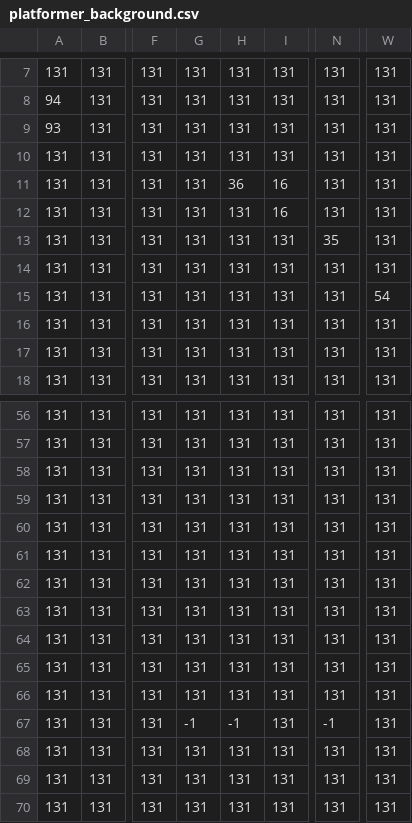
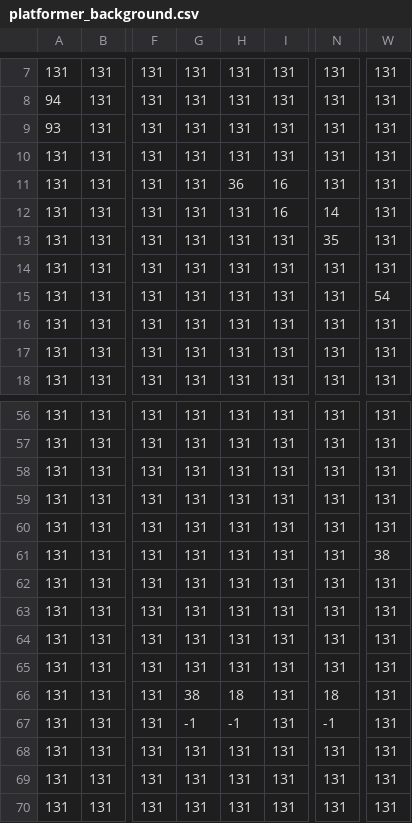
Before and after one commit to DuMilo/far-far-away-game, a CSV file: platformer_background.csv, drawn as a sheet; only a part is shown, gaps mark what is left out; the diff names each change by its address in the sheet, - before the commit and + after, or states it on an @@ line.

```diff
--- a/platformer_background.csv
+++ b/platformer_background.csv
-N12: 131
+N12: 14
-W61: 131
+W61: 38
-G66: 131
+G66: 38
-H66: 131
+H66: 18
-N66: 131
+N66: 18
```
Also changed, not shown: platformer_enemies_1.csv, platformer_enemies_2.csv, 7 other files.
